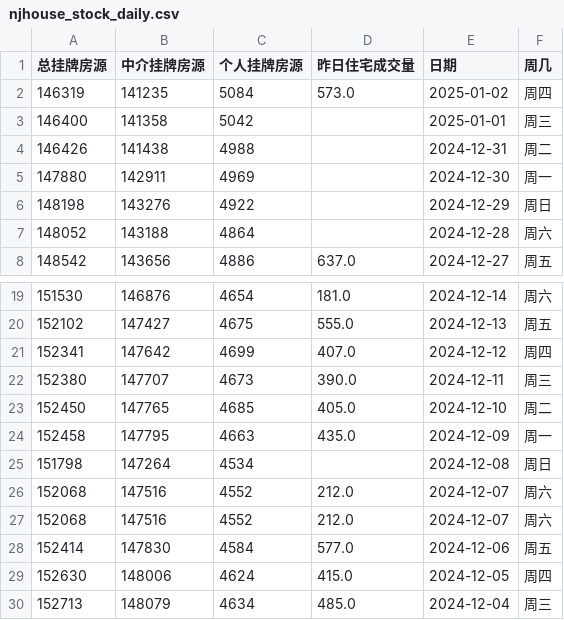
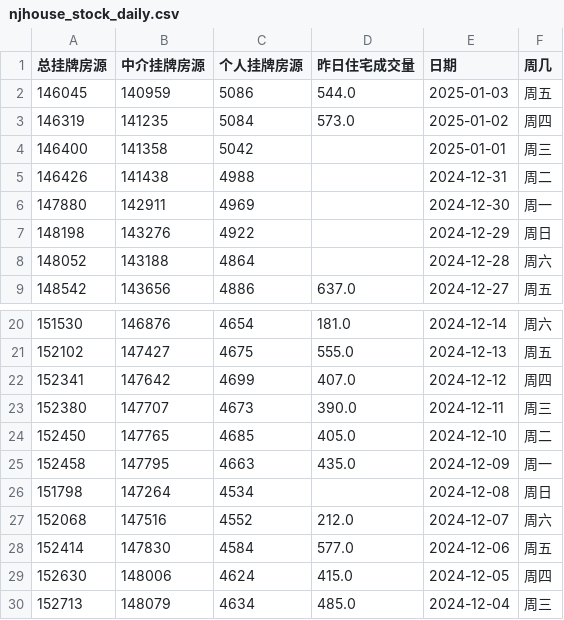
Before and after one commit to Channe/njhouse, a CSV file: house_scripts/njhouse_stock_daily/njhouse_stock_daily.csv, drawn as a sheet; only a part is shown, gaps mark what is left out.

```diff
--- a/house_scripts/njhouse_stock_daily/njhouse_stock_daily.csv
+++ b/house_scripts/njhouse_stock_daily/njhouse_stock_daily.csv
@@ -1,2 +1,3 @@
 总挂牌房源,中介挂牌房源,个人挂牌房源,昨日住宅成交量,日期,周几
+146045,140959,5086,544.0,2025-01-03,周五
 146319,141235,5084,573.0,2025-01-02,周四
@@ -25,3 +26,2 @@
 151798,147264,4534,,2024-12-08,周日
-152068,147516,4552,212.0,2024-12-07,周六
 152068,147516,4552,212.0,2024-12-07,周六
```
Also changed, not shown: 3 other files.
